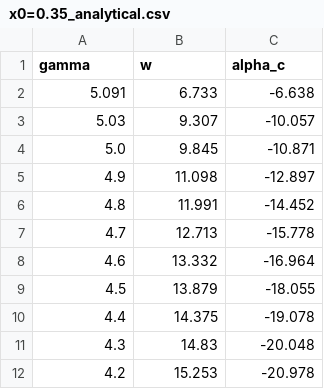
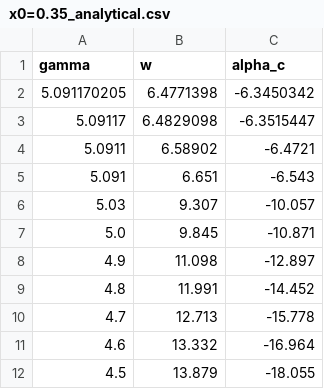
Before and after one commit to leonel11/KaschenkoEquation, a CSV file: Tracer/Results/x0=0.35/x0=0.35_analytical.csv, drawn as a sheet; only a part is shown; the shorter side is filled out with more unchanged rows.

```diff
--- a/Tracer/Results/x0=0.35/x0=0.35_analytical.csv
+++ b/Tracer/Results/x0=0.35/x0=0.35_analytical.csv
@@ -1,3 +1,6 @@
 gamma;w;alpha_c
-5.091;6.733;-6.638
+5.091170205;6.4771398;-6.3450342
+5.09117;6.4829098;-6.3515447
+5.0911;6.58902;-6.4721
+5.091;6.651;-6.543
 5.03;9.307;-10.057
```
Also changed, not shown: Tracer/Results/x0=0.43/x0=0.43_analytical_after_tangent.csv, Tracer/Results/x0=0.45/x0=0.45_analytical.csv, 35 other files.
